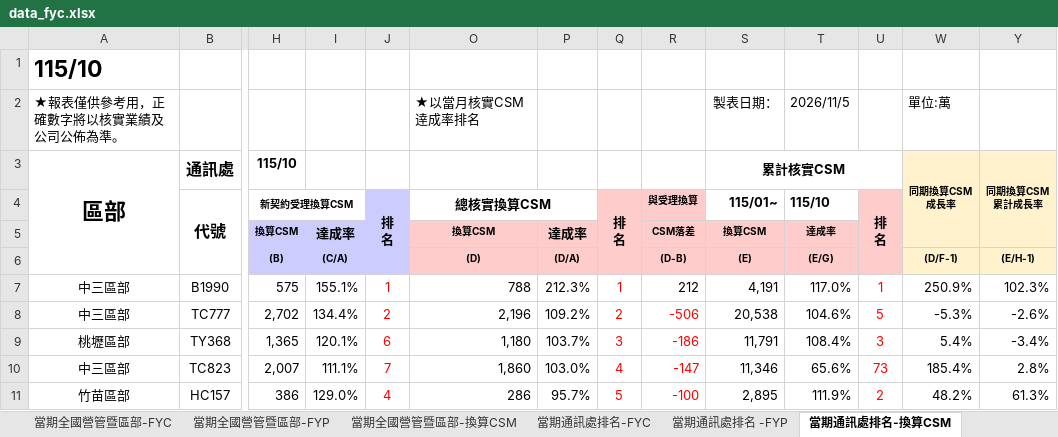
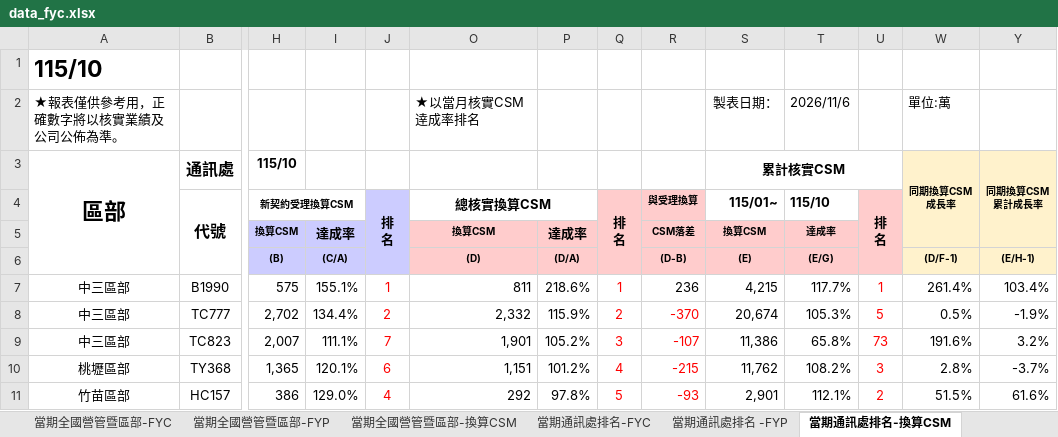
Before and after one commit to nehemiah1205/fubon-dashboard, an Excel workbook: data_fyc.xlsx, sheet 當期通訊處排名-換算CSM, drawn as a sheet; only a part is shown, gaps mark what is left out; values as stored, in another font and other column widths than the file's, no borders; charts and pictures and conditional formats not drawn; removed rows and columns are numbered as before the commit, all else as after; rows hold the shown columns only; the diff covers the shown part only; the diff names each change by its address in the sheet, - before the commit and + after, or states it on an @@ line.

```diff
--- a/data_fyc.xlsx (sheet 當期通訊處排名-換算CSM)
+++ b/data_fyc.xlsx (sheet 當期通訊處排名-換算CSM)
-T2 (115/10): 2026/11/5
+T2 (115/10): 2026/11/6
-O7 (總核實換算CSM): 788
+O7 (總核實換算CSM): 811
-P7: 212.3%
+P7: 218.6%
-R7 (與受理換算): 212
+R7 (與受理換算): 236
-S7 (115/01~): 4,191
+S7 (115/01~): 4,215
-T7 (115/10): 117.0%
+T7 (115/10): 117.7%
-W7: 250.9%
+W7: 261.4%
-Y7: 102.3%
+Y7: 103.4%
-O8 (總核實換算CSM): 2,196
+O8 (總核實換算CSM): 2,332
-P8: 109.2%
+P8: 115.9%
-R8 (與受理換算): -506
+R8 (與受理換算): -370
-S8 (115/01~): 20,538
+S8 (115/01~): 20,674
-T8 (115/10): 104.6%
+T8 (115/10): 105.3%
-W8: -5.3%
+W8: 0.5%
-Y8: -2.6%
+Y8: -1.9%
-row 9: 桃壢區部 | TY368 | 1,365 | 120.1% | 6 | 1,180 | 103.7% | 3 | -186 | 11,791 | 108.4% | 3 | 5.4% | -3.4%
-O9 (總核實換算CSM): 1,860
+O9 (總核實換算CSM): 1,901
-P9: 103.0%
+P9: 105.2%
-Q9 (排 名): 4
+Q9 (排 名): 3
-R9 (與受理換算): -147
+R9 (與受理換算): -107
-S9 (115/01~): 11,346
+S9 (115/01~): 11,386
-T9 (115/10): 65.6%
+T9 (115/10): 65.8%
-W9: 185.4%
+W9: 191.6%
-Y9: 2.8%
+Y9: 3.2%
+row 10: 桃壢區部 | TY368 | 1,365 | 120.1% | 6 | 1,151 | 101.2% | 4 | -215 | 11,762 | 108.2% | 3 | 2.8% | -3.7%
-O11 (總核實換算CSM): 286
+O11 (總核實換算CSM): 292
-P11: 95.7%
+P11: 97.8%
-R11 (與受理換算): -100
+R11 (與受理換算): -93
-S11 (115/01~): 2,895
+S11 (115/01~): 2,901
-T11 (115/10): 111.9%
+T11 (115/10): 112.1%
-W11: 48.2%
+W11: 51.5%
-Y11: 61.3%
+Y11: 61.6%
```
Also changed, not shown: 38 added rows, 38 removed rows, 412 edited cells and cell formats elsewhere in this sheet, sheet 個人排名_FYC, sheet 當期通訊處排名-FYC, sheet 當期通訊處排名 -FYP, sheet 當期全國營管暨區部-FYC, sheet 當期全國營管暨區部-換算CSM, sheet 當期全國營管暨區部-FYP, hidden cells, charts or pictures, data_kpi.xlsm, 3 other files.
